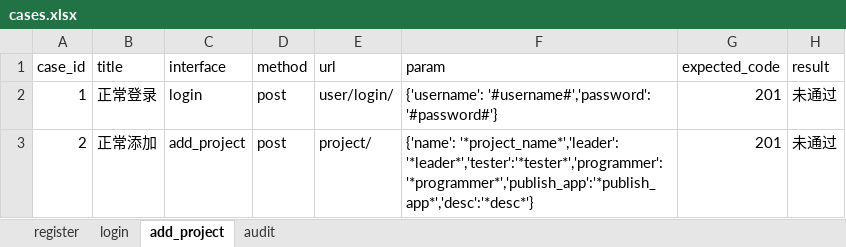
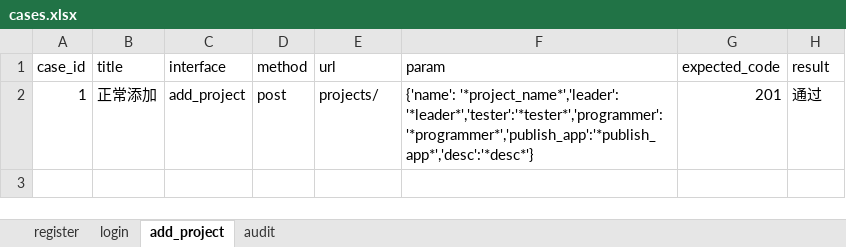
Before and after one commit to a284025258/project_interface, an Excel workbook: data/cases.xlsx, sheet add_project, drawn as a sheet; values as stored, in another font and other column widths than the file's, no borders; removed rows and columns are numbered as before the commit, all else as after; the diff names each change by its address in the sheet, - before the commit and + after, or states it on an @@ line.

```diff
--- a/data/cases.xlsx (sheet add_project)
+++ b/data/cases.xlsx (sheet add_project)
-row 2: 1 | 正常登录 | login | post | user/login/ | {'username': '#username#','password': '#password#'} | 201 | 未通过
-A2 (case_id): 2
+A2 (case_id): 1
-E2 (url): project/
+E2 (url): projects/
-H2 (result): 未通过
+H2 (result): 通过
```
Also changed, not shown: sheet register, sheet login, 3 other files.
